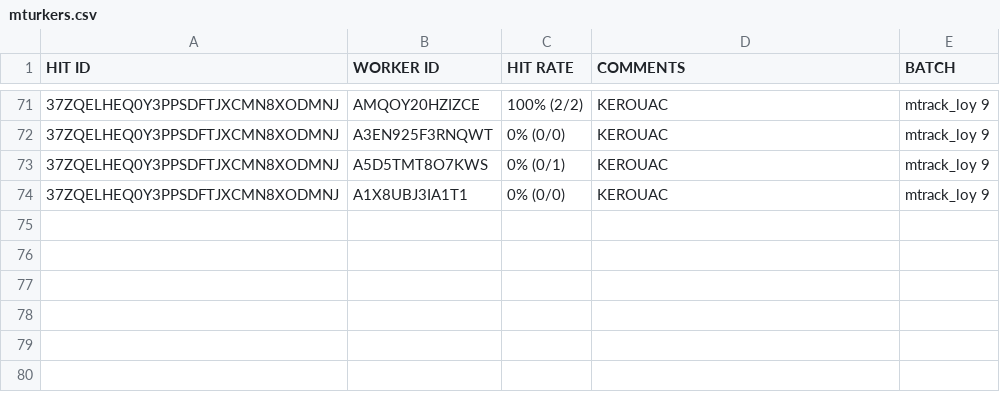
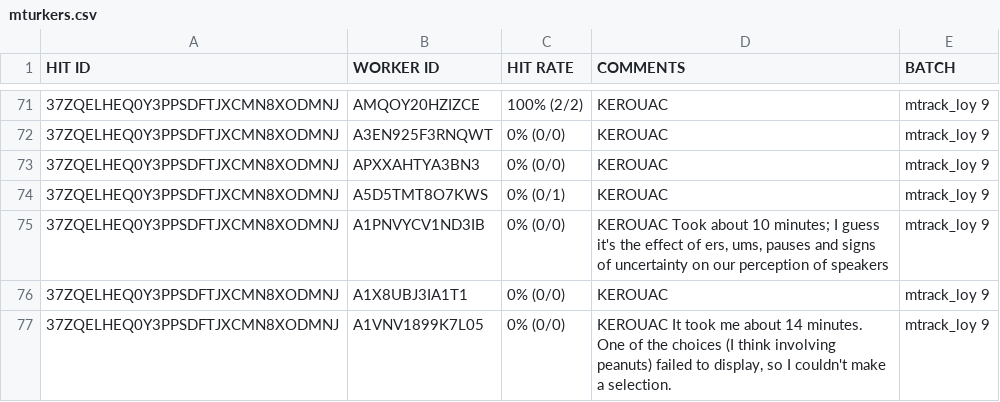
Before and after one commit to josiahpjking/shire_ppls, a CSV file: mturkers.csv, drawn as a sheet; only a part is shown, gaps mark what is left out.

```diff
--- a/mturkers.csv
+++ b/mturkers.csv
@@ -72,3 +72,6 @@ HIT ID	WORKER ID	HIT RATE	COMMENTS	BATCH
   37ZQELHEQ0Y3PPSDFTJXCMN8XODMNJ	  A3EN925F3RNQWT	  0% (0/0)	  KEROUAC	mtrack_loy 9
+  37ZQELHEQ0Y3PPSDFTJXCMN8XODMNJ	  APXXAHTYA3BN3	  0% (0/0)	  KEROUAC	mtrack_loy 9
   37ZQELHEQ0Y3PPSDFTJXCMN8XODMNJ	  A5D5TMT8O7KWS	  0% (0/1)	  KEROUAC	mtrack_loy 9
+  37ZQELHEQ0Y3PPSDFTJXCMN8XODMNJ	  A1PNVYCV1ND3IB	  0% (0/0)	  KEROUAC Took about 10 minutes; I guess it's the effect of ers, ums, pauses and signs of uncertainty on our perception of speakers	mtrack_loy 9
   37ZQELHEQ0Y3PPSDFTJXCMN8XODMNJ	  A1X8UBJ3IA1T1	  0% (0/0)	  KEROUAC	mtrack_loy 9
+  37ZQELHEQ0Y3PPSDFTJXCMN8XODMNJ	  A1VNV1899K7L05	  0% (0/0)	  KEROUAC It took me about 14 minutes. One of the choices (I think involving peanuts) failed to display, so I couldn't make a selection.	mtrack_loy 9
```
Also changed, not shown: qu_data/1052-v8-questionnaire.csv, 7 other files.
